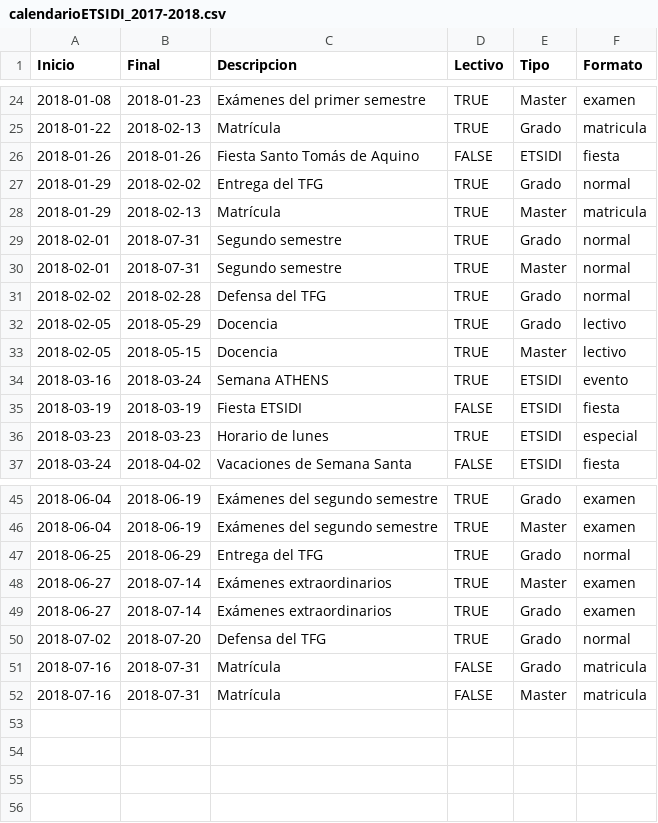
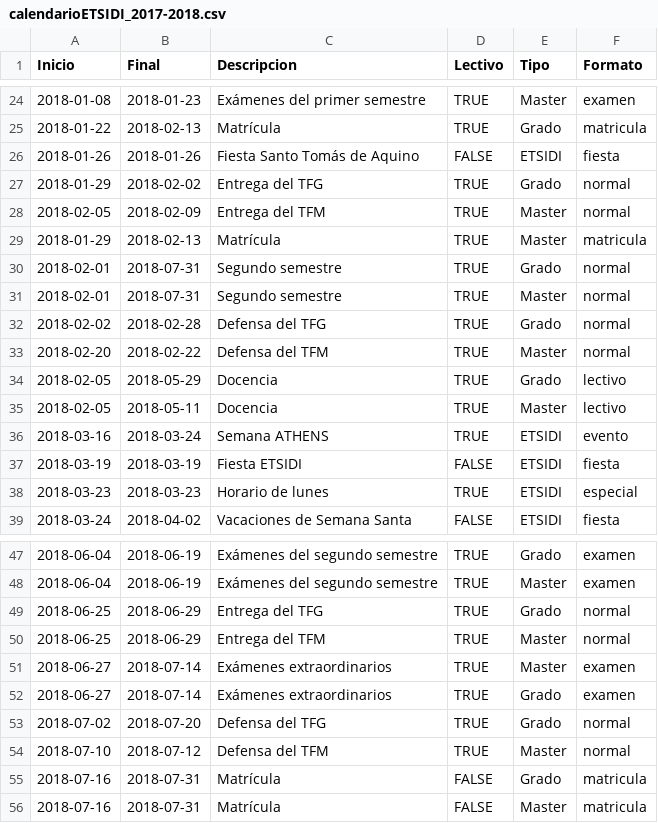
Before and after one commit to SOA-ETSIDI/calendario, a CSV file: calendarioETSIDI_2017-2018.csv, drawn as a sheet; only a part is shown, gaps mark what is left out.

Commit message:
Ajustes en calendario Master (TFM y fin docencia)

```diff
--- a/calendarioETSIDI_2017-2018.csv
+++ b/calendarioETSIDI_2017-2018.csv
@@ -27,2 +27,3 @@
 "2018-01-29","2018-02-02","Entrega del TFG",TRUE,"Grado","normal"
+"2018-02-05","2018-02-09","Entrega del TFM",TRUE,"Master","normal"
 "2018-01-29","2018-02-13","Matrícula",TRUE,"Master","matricula"
@@ -31,4 +32,5 @@
 "2018-02-02","2018-02-28","Defensa del TFG",TRUE,"Grado","normal"
+"2018-02-20","2018-02-22","Defensa del TFM",TRUE,"Master","normal"
 "2018-02-05","2018-05-29","Docencia",TRUE,"Grado","lectivo"
-"2018-02-05","2018-05-15","Docencia",TRUE,"Master","lectivo"
+"2018-02-05","2018-05-11","Docencia",TRUE,"Master","lectivo"
 "2018-03-16","2018-03-24","Semana ATHENS",TRUE,"ETSIDI","evento"
@@ -47,2 +49,3 @@
 "2018-06-25","2018-06-29","Entrega del TFG",TRUE,"Grado","normal"
+"2018-06-25","2018-06-29","Entrega del TFM",TRUE,"Master","normal"
 "2018-06-27","2018-07-14","Exámenes extraordinarios",TRUE,"Master","examen"
@@ -50,2 +53,3 @@
 "2018-07-02","2018-07-20","Defensa del TFG",TRUE,"Grado","normal"
+"2018-07-10","2018-07-12","Defensa del TFM",TRUE,"Master","normal"
 "2018-07-16","2018-07-31","Matrícula",FALSE,"Grado","matricula"
```
